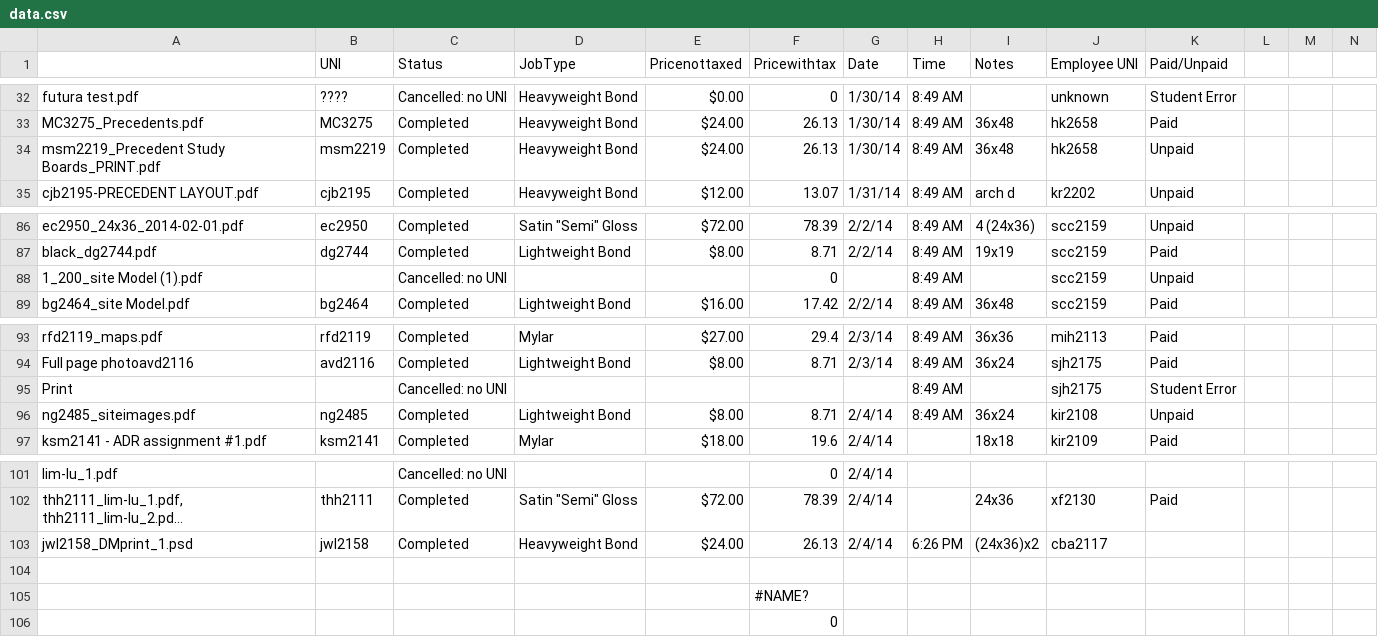
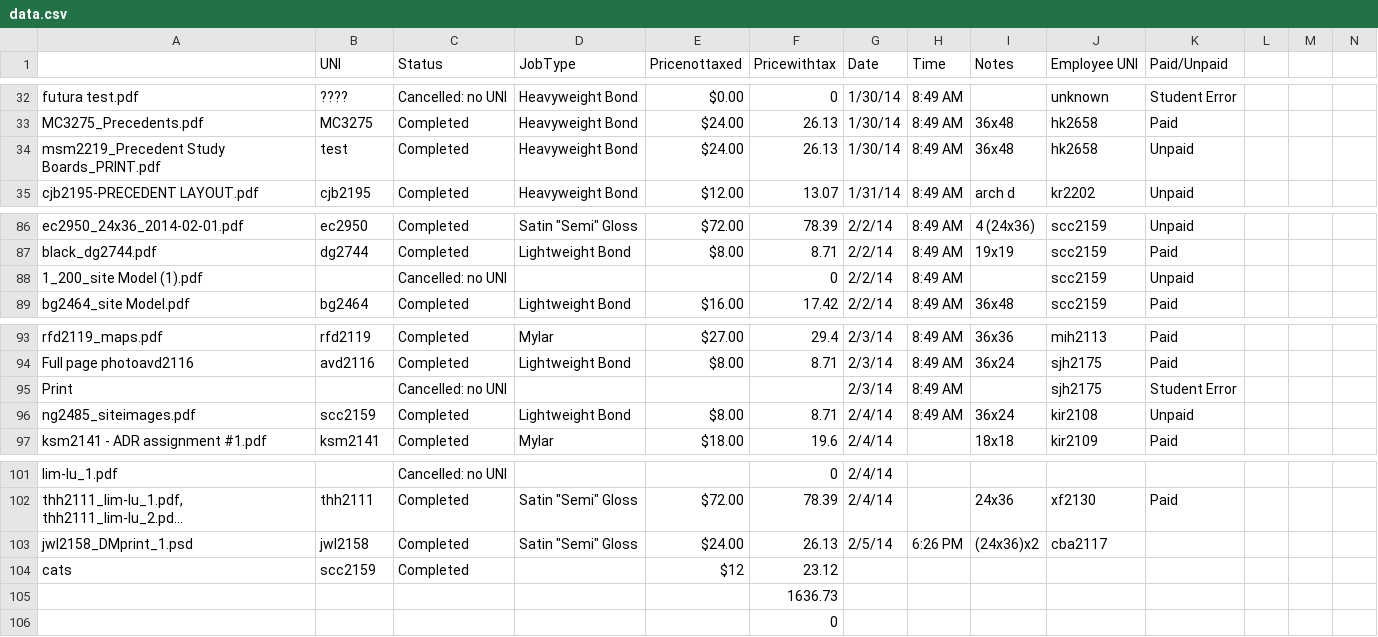
Before and after one commit to stevechap416/OPSData, a CSV file: OPS Data/data.csv, drawn as a sheet; only a part is shown, gaps mark what is left out; long unchanged cells end in …; rows hold the shown columns only; the diff covers the shown part only; the diff names each change by its address in the sheet, - before the commit and + after, or states it on an @@ line.

```diff
--- a/OPS Data/data.csv
+++ b/OPS Data/data.csv
-B34 (UNI): msm2219
+B34 (UNI): test
-G88 (Date): (empty)
+G88 (Date): 2/2/14
-G95 (Date): (empty)
+G95 (Date): 2/3/14
-B96 (UNI): ng2485
+B96 (UNI): scc2159
-D103 (JobType): Heavyweight Bond
+D103 (JobType): Satin "Semi" Gloss
-G103 (Date): 2/4/14
+G103 (Date): 2/5/14
-row 104: (empty)
+row 104: cats | scc2159 | Completed |  | $12 | 23.12
-F105 (Pricewithtax): #NAME?
+F105 (Pricewithtax): 1636.73
```
Also changed, not shown: 25 edited cells elsewhere in this file, 3 other files.
